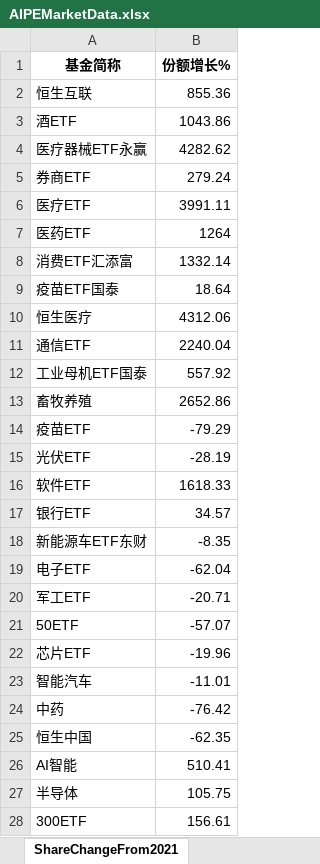
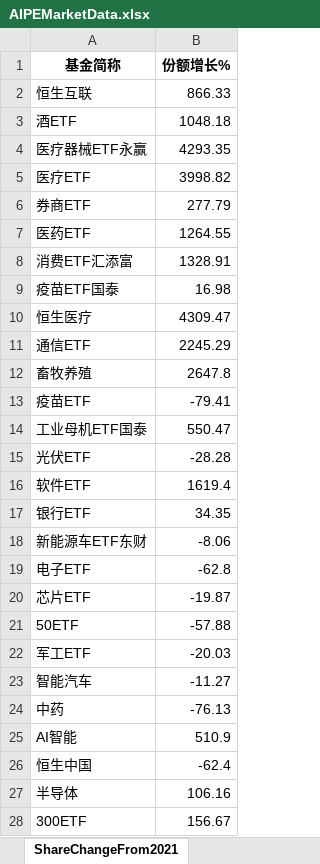
Before and after one commit to digital-era/AIPEMarketDashboard, an Excel workbook: AIPEMarketData.xlsx, sheet ShareChangeFrom2021, drawn as a sheet; only a part is shown; values as stored, in another font and other column widths than the file's, no borders; removed rows and columns are numbered as before the commit, all else as after; the diff covers the shown part only; the diff names each change by its address in the sheet, - before the commit and + after, or states it on an @@ line.

```diff
--- a/AIPEMarketData.xlsx (sheet ShareChangeFrom2021)
+++ b/AIPEMarketData.xlsx (sheet ShareChangeFrom2021)
-B2 (份额增长%): 855.36
+B2 (份额增长%): 866.33
-B3 (份额增长%): 1043.86
+B3 (份额增长%): 1048.18
-B4 (份额增长%): 4282.62
+B4 (份额增长%): 4293.35
-row 5: 券商ETF | 279.24
-B5 (份额增长%): 3991.11
+B5 (份额增长%): 3998.82
+row 6: 券商ETF | 277.79
-B7 (份额增长%): 1264
+B7 (份额增长%): 1264.55
-B8 (份额增长%): 1332.14
+B8 (份额增长%): 1328.91
-B9 (份额增长%): 18.64
+B9 (份额增长%): 16.98
-B10 (份额增长%): 4312.06
+B10 (份额增长%): 4309.47
-B11 (份额增长%): 2240.04
+B11 (份额增长%): 2245.29
-row 12: 工业母机ETF国泰 | 557.92
-B12 (份额增长%): 2652.86
+B12 (份额增长%): 2647.8
-B13 (份额增长%): -79.29
+B13 (份额增长%): -79.41
+row 14: 工业母机ETF国泰 | 550.47
-B15 (份额增长%): -28.19
+B15 (份额增长%): -28.28
-B16 (份额增长%): 1618.33
+B16 (份额增长%): 1619.4
-B17 (份额增长%): 34.57
+B17 (份额增长%): 34.35
-B18 (份额增长%): -8.35
+B18 (份额增长%): -8.06
-B19 (份额增长%): -62.04
+B19 (份额增长%): -62.8
-row 20: 军工ETF | -20.71
-row 21: 50ETF | -57.07
-B20 (份额增长%): -19.96
+B20 (份额增长%): -19.87
+row 21: 50ETF | -57.88
+row 22: 军工ETF | -20.03
-B23 (份额增长%): -11.01
+B23 (份额增长%): -11.27
-B24 (份额增长%): -76.42
+B24 (份额增长%): -76.13
-row 25: 恒生中国 | -62.35
-B25 (份额增长%): 510.41
+B25 (份额增长%): 510.9
+row 26: 恒生中国 | -62.4
-B27 (份额增长%): 105.75
+B27 (份额增长%): 106.16
-B28 (份额增长%): 156.61
+B28 (份额增长%): 156.67
```
Also changed, not shown: 2 added rows, 2 removed rows and 29 edited cells elsewhere in this sheet, sheet DistributeHotIndustry, sheet PriceThisYearChange, sheet TopStockIn5DaysMainFund, sheet PriceChangeFrom2021, sheet ShareThisYearChange, sheet ARGroup, 7 more sheets, 1 other file.
